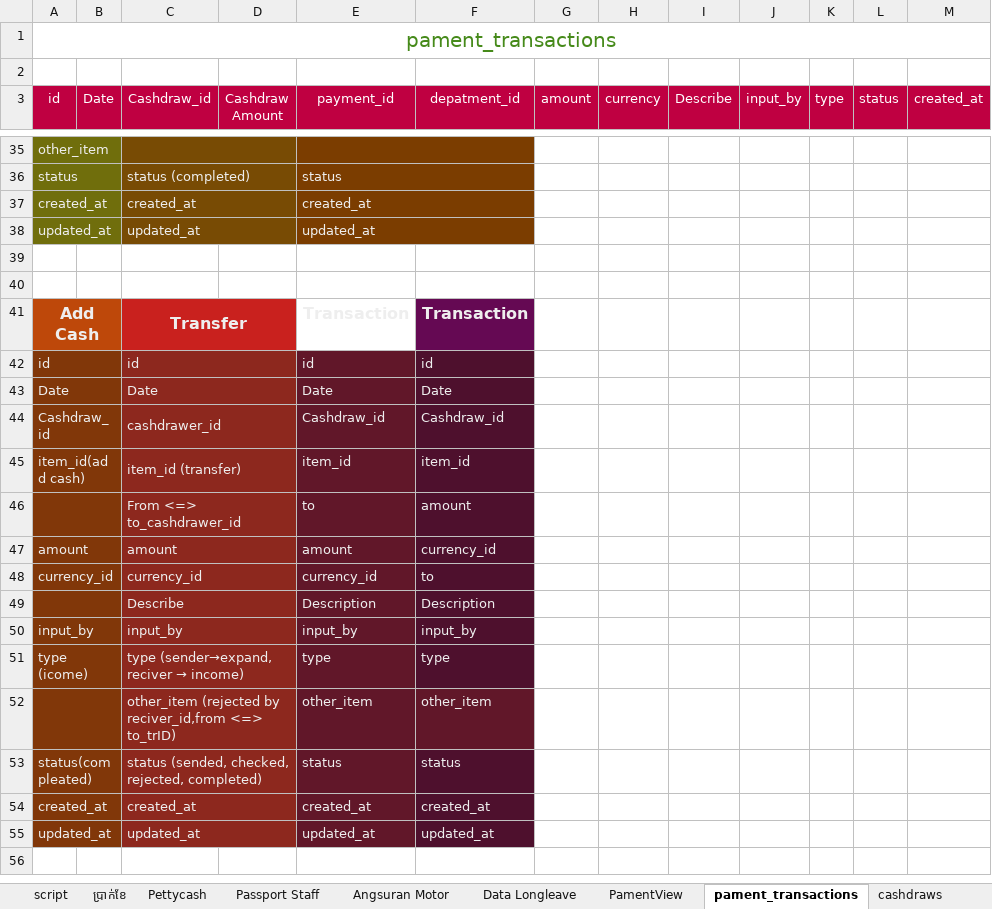
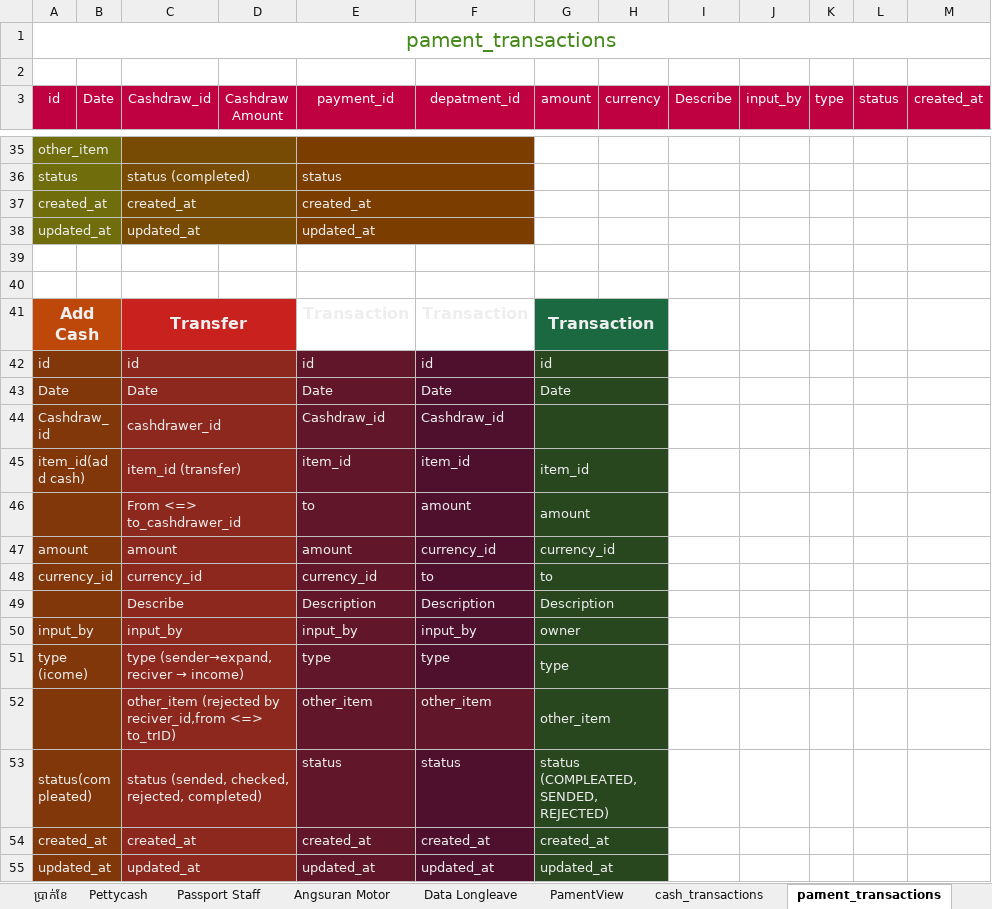
Before and after one commit to crit005/office_app, an Excel workbook: Need.xlsx, sheet pament_transactions, drawn as a sheet; only a part is shown, gaps mark what is left out; values as stored, in another font and other column widths than the file's, no borders; the diff covers the shown part only; the diff names each change by its address in the sheet, - before the commit and + after, or states it on an @@ line.

Commit message:
not compleate cash_tansaction_model

```diff
--- a/Need.xlsx (sheet pament_transactions)
+++ b/Need.xlsx (sheet pament_transactions)
+sheet tab: cash_transactions
-F41 fill: #650953
+F41 fill: none
-G41 (amount): (empty)
+G41 (amount): Transaction
-G41:H41 fill: none
+G41:H41 fill: #1B6941
+G41:H41 merged
-G42 (amount): (empty)
+G42 (amount): id
-G42:H55 fill: none
+G42:H55 fill: #28471F
+G42:H42 merged
-G43 (amount): (empty)
+G43 (amount): Date
+G43:H43 merged
+G44:H44 merged
-G45 (amount): (empty)
+G45 (amount): item_id
+G45:H45 merged
-G46 (amount): (empty)
+G46 (amount): amount
+G46:H46 merged
-G47 (amount): (empty)
+G47 (amount): currency_id
+G47:H47 merged
-G48 (amount): (empty)
+G48 (amount): to
+G48:H48 merged
-G49 (amount): (empty)
+G49 (amount): Description
+G49:H49 merged
-G50 (amount): (empty)
+G50 (amount): owner
+G50:H50 merged
-G51 (amount): (empty)
+G51 (amount): type
+G51:H51 merged
-G52 (amount): (empty)
+G52 (amount): other_item
+G52:H52 merged
-G53 (amount): (empty)
+G53 (amount): status (COMPLEATED, SENDED, REJECTED)
+G53:H53 merged
-G54 (amount): (empty)
+G54 (amount): created_at
+G54:H54 merged
-G55 (amount): (empty)
+G55 (amount): updated_at
+G55:H55 merged
```
Also changed, not shown: 26 edited cells elsewhere in this sheet, sheet depatments, sheet paments, sheet cashdraws, sheet users, sheet Pettycash, sheet currency, 1 more sheet, charts or pictures, 3 other files.
